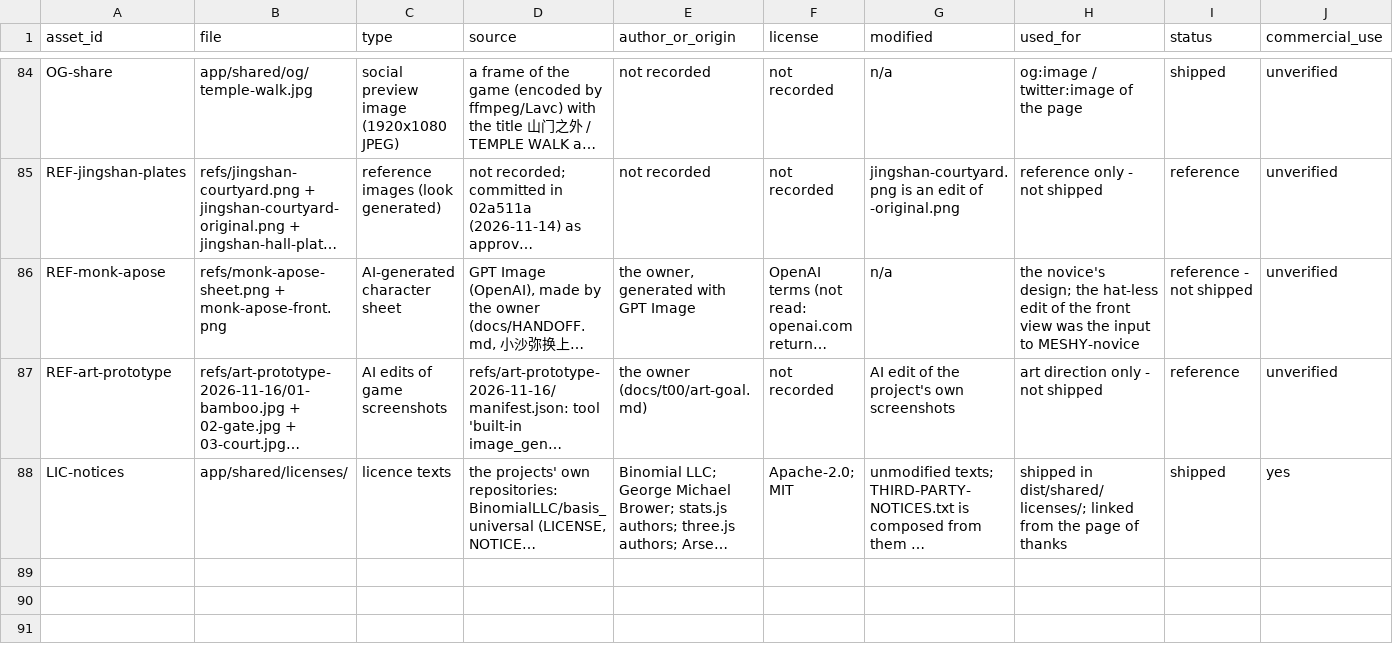
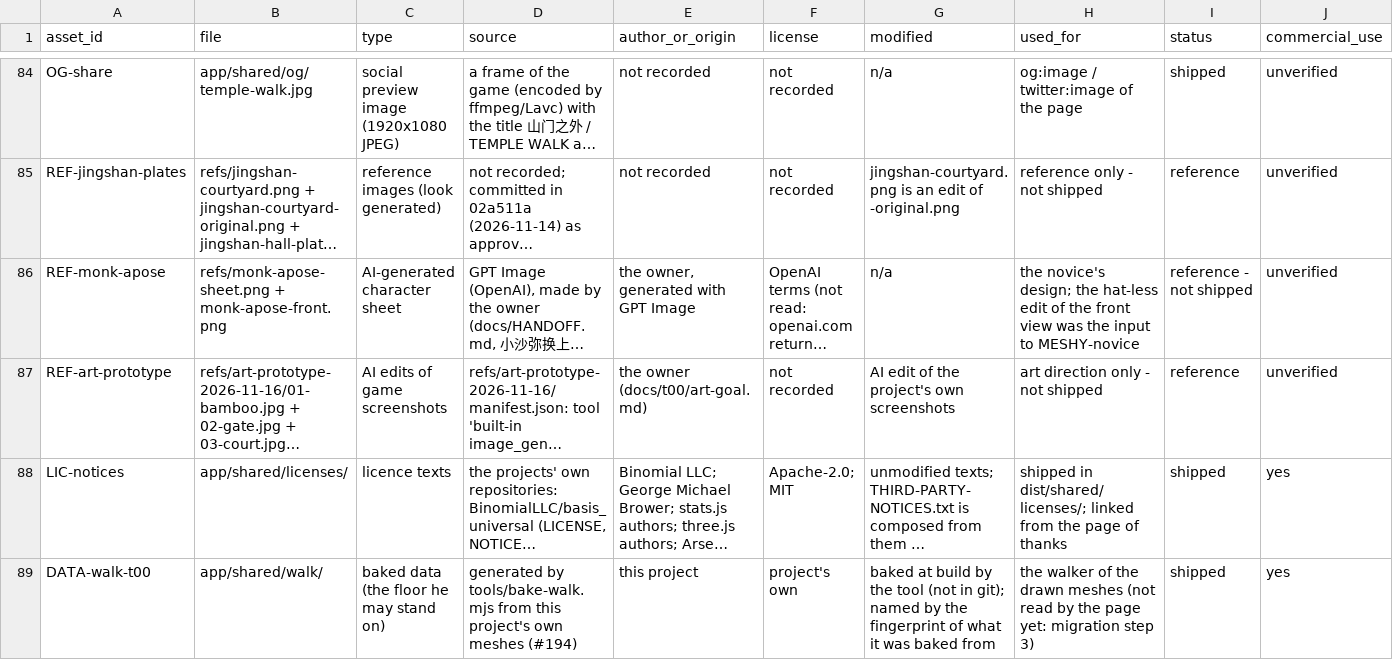
Before and after one commit to bolechen/temple-walk, a CSV file: docs/t00/asset-register.csv, drawn as a sheet; only a part is shown, gaps mark what is left out; long unchanged cells end in …; rows hold the shown columns only; the diff names each change by its address in the sheet, - before the commit and + after, or states it on an @@ line.

Commit message:
feat(walk): 构建时从画出来的网格烘可走格子，CI 报可走面积变化（#194 第 2 步） (#198)
Refs #194（#161 迁移的第 2 步）。tools/bake-walk.mjs 在 Node 里建场景、建 BVH、烘 5 厘米可走格子（三层台地、山路、凌霄阁顶层、殿内各房间）；格子是构建产物，不进 git，按几何、身体外廓和旧 walk 数据的总指纹缓存。CI 的 verify 新增一步：新格子和旧 walker 两层各自检查 122 处命名地点从入口可达，任一处走不到即失败；可走面积变化超过 1 m² 的部分列在运行摘要里。页面不加载格子，走路的实现未变。

合入前 fd2bfc6 上 CI verify 通过（运行 44271499579）；本地 check、typecheck、单测 398 项通过；故意挡路的提交 f642d09 使该步变红（运行 44271082207）后已回退。CI 耗时：冷烘 54 秒，命中缓存约 6 秒。画出来的可走面积比旧数据多约 1160 m²，按区域列在 PR 里，是第 3 步意图标记的输入。没验：整套 e2e 未在分支上跑（boot、walk、edges、nearplane 在 7ea8a3e 上跑过，之后 app/ 运行代码未动）；手机；CI 与本地的格子文件是否逐字节相同未比（按指纹取缓存，不依赖）；与 main 比面积要到本提交进入 main 后才生效。

```diff
--- a/docs/t00/asset-register.csv
+++ b/docs/t00/asset-register.csv
+row 89: DATA-walk-t00 | app/shared/walk/ | baked data (the floor he may stand on) | generated by tools/bake-walk.mjs from this project's own meshes (#194) | this project | project's own | baked at build by the tool (not in git); named by the fingerprint of what it was baked from | the walker of the drawn meshes (not read by the page yet: migration step 3) | shipped | yes
```
Also changed, not shown: 17 other files.
